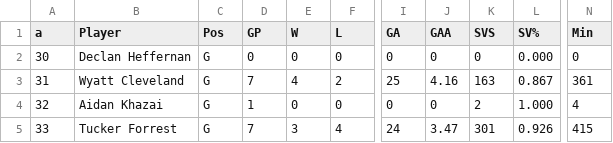
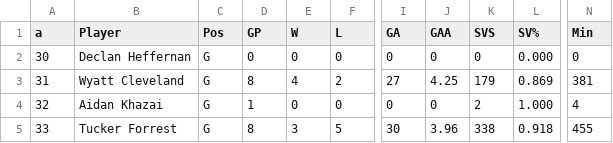
Before and after one commit to kyledbeene/vticehockey, a CSV file: stats/goalies-2026-27.csv, drawn as a sheet; only a part is shown, gaps mark what is left out; the diff names each change by its address in the sheet, - before the commit and + after, or states it on an @@ line.

```diff
--- a/stats/goalies-2026-27.csv
+++ b/stats/goalies-2026-27.csv
-D3 (GP): 7
+D3 (GP): 8
-I3 (GA): 25
+I3 (GA): 27
-J3 (GAA): 4.16
+J3 (GAA): 4.25
-K3 (SVS): 163
+K3 (SVS): 179
-L3 (SV%): 0.867
+L3 (SV%): 0.869
-N3 (Min): 361
+N3 (Min): 381
-D5 (GP): 7
+D5 (GP): 8
-F5 (L): 4
+F5 (L): 5
-I5 (GA): 24
+I5 (GA): 30
-J5 (GAA): 3.47
+J5 (GAA): 3.96
-K5 (SVS): 301
+K5 (SVS): 338
-L5 (SV%): 0.926
+L5 (SV%): 0.918
-N5 (Min): 415
+N5 (Min): 455
```
Also changed, not shown: M2A/stats/goalies-2026-27.csv, M2A/stats/skaters-2026-27.csv, 2 other files.
